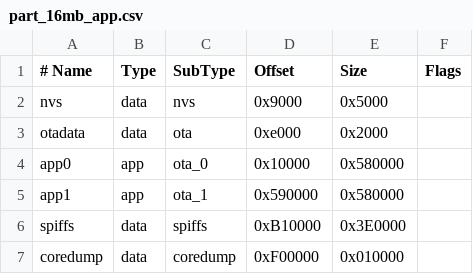
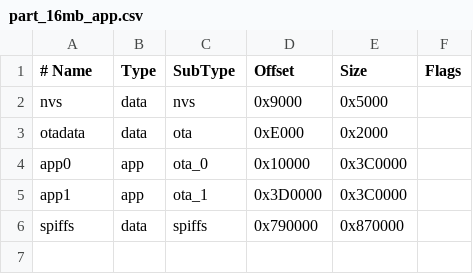
Before and after one commit to similie/hyphen-os, a CSV file: part_16mb_app.csv, drawn as a sheet; the diff names each change by its address in the sheet, - before the commit and + after, or states it on an @@ line.

```diff
--- a/part_16mb_app.csv
+++ b/part_16mb_app.csv
-D3 (Offset): 0xe000
+D3 (Offset): 0xE000
-E4:E5 (Size): 0x580000
+E4:E5 (Size): 0x3C0000
-D5 (Offset): 0x590000
+D5 (Offset): 0x3D0000
-D6 (Offset): 0xB10000
+D6 (Offset): 0x790000
-E6 (Size): 0x3E0000
+E6 (Size): 0x870000
-row 7: coredump | data | coredump | 0xF00000 | 0x010000
```
Also changed, not shown: 7 other files.
